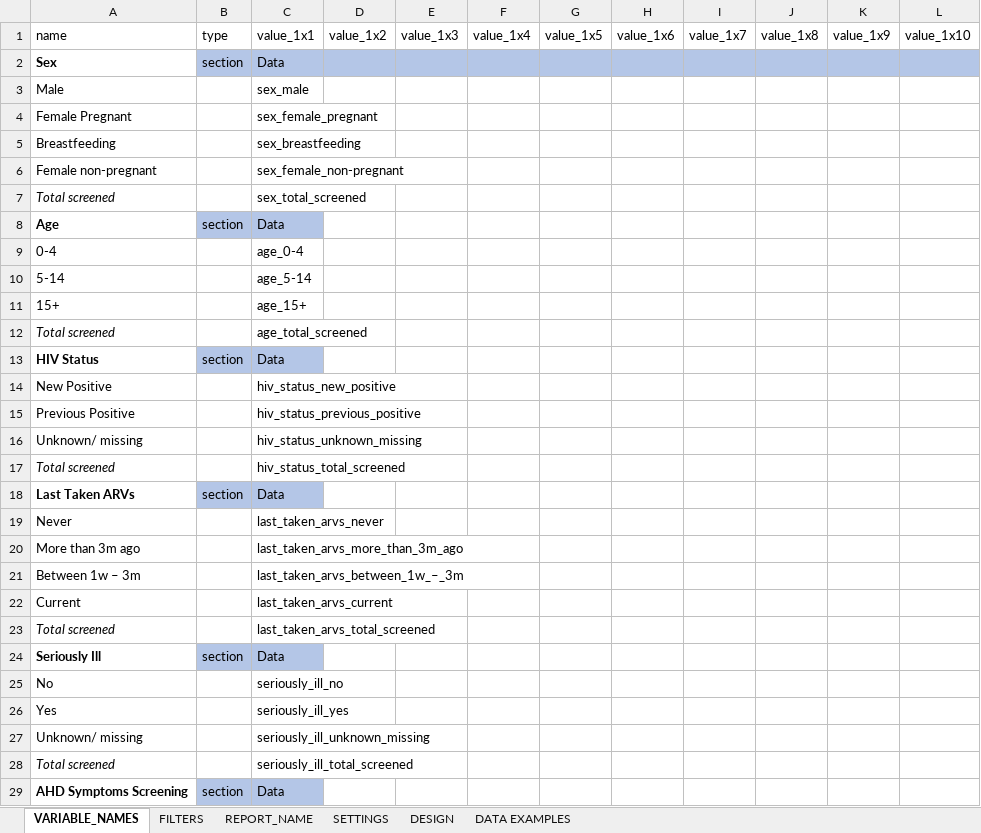
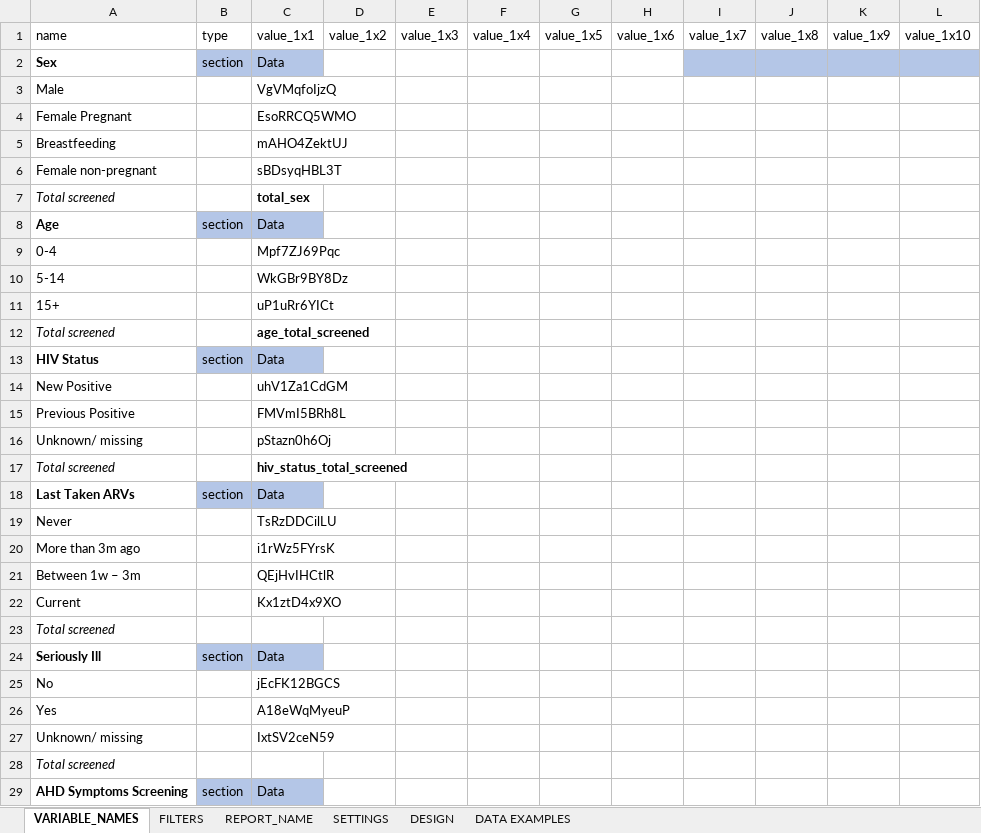
Before and after one commit to malawi-ministry-of-health-dhd/Mahis_Reports, an Excel workbook: data/uploads/ahd_screening.xlsx, sheet VARIABLE_NAMES, drawn as a sheet; only a part is shown; values as stored, in another font and other column widths than the file's, no borders; charts and pictures not drawn; the diff covers the shown part only; the diff names each change by its address in the sheet, - before the commit and + after, or states it on an @@ line.

```diff
--- a/data/uploads/ahd_screening.xlsx (sheet VARIABLE_NAMES)
+++ b/data/uploads/ahd_screening.xlsx (sheet VARIABLE_NAMES)
-D2:H2 fill: #B4C6E7
+D2:H2 fill: none
-C3: sex_male
+C3: VgVMqfoIjzQ
-C4: sex_female_pregnant
+C4: EsoRRCQ5WMO
-C5: sex_breastfeeding
+C5: mAHO4ZektUJ
-C6: sex_female_non-pregnant
+C6: sBDsyqHBL3T
-C7: sex_total_screened
+C7: total_sex
-C7 bold: off
+C7 bold: on
-C9: age_0-4
+C9: Mpf7ZJ69Pqc
-C10: age_5-14
+C10: WkGBr9BY8Dz
-C11: age_15+
+C11: uP1uRr6YICt
-C12 bold: off
+C12 bold: on
-C14: hiv_status_new_positive
+C14: uhV1Za1CdGM
-C15: hiv_status_previous_positive
+C15: FMVmI5BRh8L
-C16: hiv_status_unknown_missing
+C16: pStazn0h6Oj
-C17 bold: off
+C17 bold: on
-C19: last_taken_arvs_never
+C19: TsRzDDCilLU
-C20: last_taken_arvs_more_than_3m_ago
+C20: i1rWz5FYrsK
-C21: last_taken_arvs_between_1w_–_3m
+C21: QEjHvIHCtlR
-C22: last_taken_arvs_current
+C22: Kx1ztD4x9XO
-C23: last_taken_arvs_total_screened
+C23: (empty)
-C25: seriously_ill_no
+C25: jEcFK12BGCS
-C26: seriously_ill_yes
+C26: A18eWqMyeuP
-C27: seriously_ill_unknown_missing
+C27: IxtSV2ceN59
-C28: seriously_ill_total_screened
+C28: (empty)
```
Also changed, not shown: 70 edited cells elsewhere in this sheet, sheet FILTERS, charts or pictures, 3 other files.
